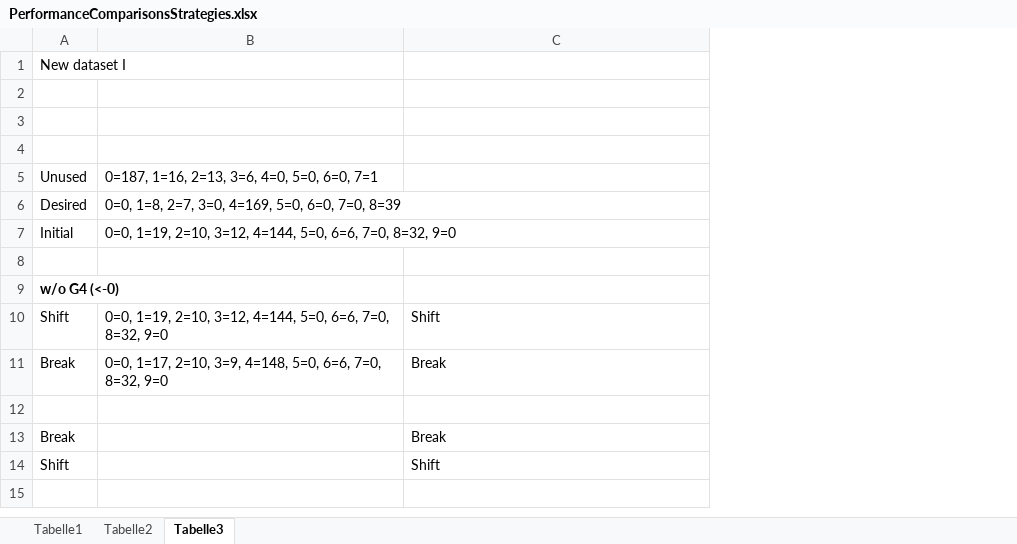
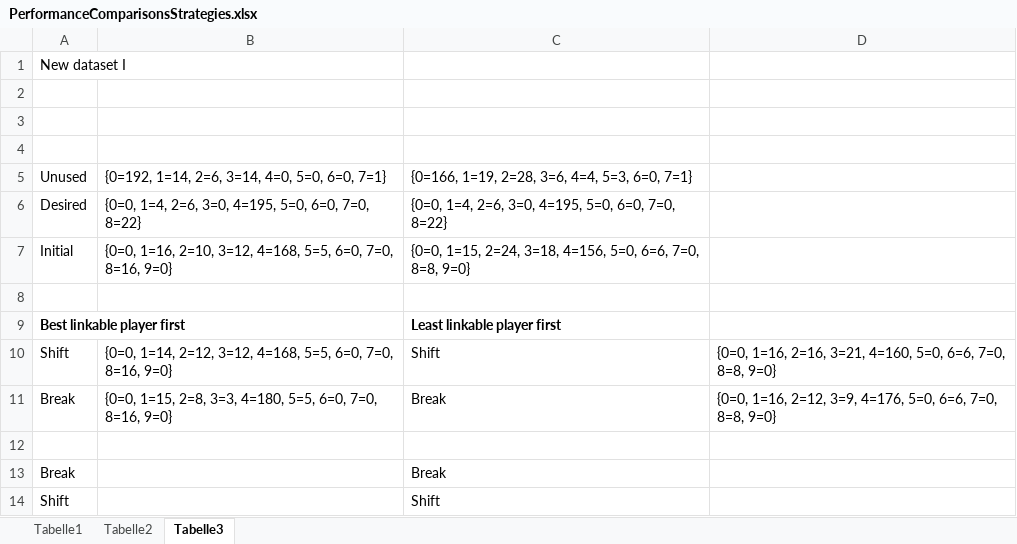
Before and after one commit to Scorpum27/GroupAssignment, an Excel workbook: PerformanceComparisonsStrategies.xlsx, sheet Tabelle3, drawn as a sheet; values as stored, in another font and other column widths than the file's, no borders; removed rows and columns are numbered as before the commit, all else as after; the diff names each change by its address in the sheet, - before the commit and + after, or states it on an @@ line.

```diff
--- a/PerformanceComparisonsStrategies.xlsx (sheet Tabelle3)
+++ b/PerformanceComparisonsStrategies.xlsx (sheet Tabelle3)
-column B, rows 5-7: 0=187, 1=16, 2=13, 3=6, 4=0, 5=0, 6=0, 7=1 | 0=0, 1=8, 2=7, 3=0, 4=169, 5=0, 6=0, 7=0, 8=39 | 0=0, 1=19, 2=10, 3=12, 4=144, 5=0, 6=6, 7=0, 8=32, 9=0; rows 10-11: 0=0, 1=19, 2=10, 3=12, 4=144, 5=0, 6=6, 7=0, 8=32, 9=0 | 0=0, 1=17, 2=10, 3=9, 4=148, 5=0, 6=6, 7=0, 8=32, 9=0
+column B, rows 5-7: {0=192, 1=14, 2=6, 3=14, 4=0, 5=0, 6=0, 7=1} | {0=0, 1=4, 2=6, 3=0, 4=195, 5=0, 6=0, 7=0, 8=22} | {0=0, 1=16, 2=10, 3=12, 4=168, 5=5, 6=0, 7=0, 8=16, 9=0}; rows 10-11: {0=0, 1=14, 2=12, 3=12, 4=168, 5=5, 6=0, 7=0, 8=16, 9=0} | {0=0, 1=15, 2=8, 3=3, 4=180, 5=5, 6=0, 7=0, 8=16, 9=0}
+column D, rows 10-11: {0=0, 1=16, 2=16, 3=21, 4=160, 5=0, 6=6, 7=0, 8=8, 9=0} | {0=0, 1=16, 2=12, 3=9, 4=176, 5=0, 6=6, 7=0, 8=8, 9=0}
-C5: (empty)
+C5: {0=166, 1=19, 2=28, 3=6, 4=4, 5=3, 6=0, 7=1}
-C6: (empty)
+C6: {0=0, 1=4, 2=6, 3=0, 4=195, 5=0, 6=0, 7=0, 8=22}
-C7: (empty)
+C7: {0=0, 1=15, 2=24, 3=18, 4=156, 5=0, 6=6, 7=0, 8=8, 9=0}
-row 9: w/o G4 (<-0)
+row 9: Best linkable player first |  | Least linkable player first
```
Also changed, not shown: Belegung_TennishalleDietlikon.xlsx, Sommertraining_Einteilung.xlsx, 14 other files.
